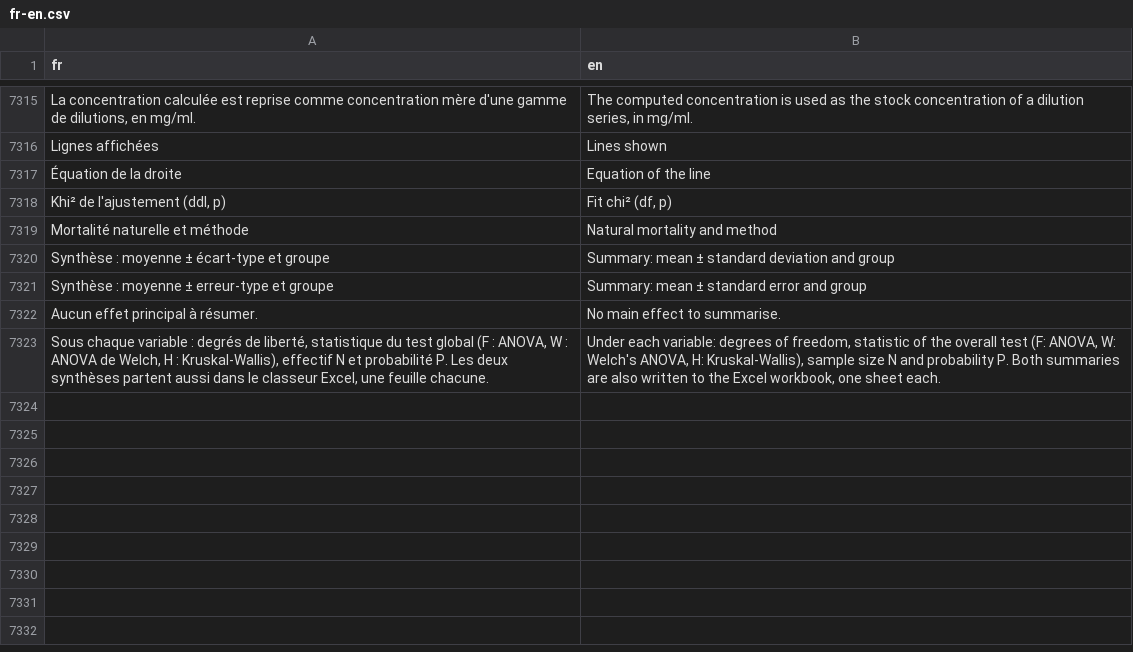
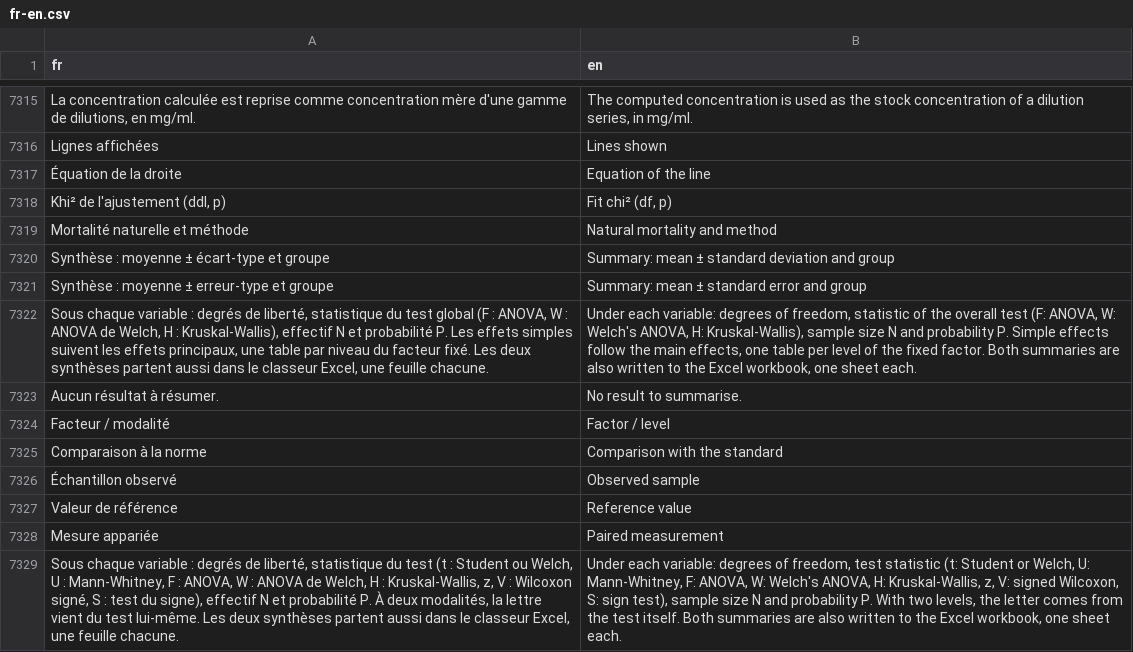
Before and after one commit to houphouet/hstat, a CSV file: inst/app/i18n/fr-en.csv, drawn as a sheet; only a part is shown, gaps mark what is left out; removed rows and columns are numbered as before the commit, all else as after; the diff names each change by its address in the sheet, - before the commit and + after, or states it on an @@ line.

```diff
--- a/inst/app/i18n/fr-en.csv
+++ b/inst/app/i18n/fr-en.csv
-row 7322: Aucun effet principal à résumer. | No main effect to summarise.
-A7322 (fr): …P. Les deux synthèses…
+A7322 (fr): …P. Les effets simples suivent les effets principaux, une table par niveau du facteur fixé. Les deux synthèses…
-B7322 (en): …probability P. Both summaries…
+B7322 (en): …probability P. Simple effects follow the main effects, one table per level of the fixed factor. Both summaries…
+row 7323: Aucun résultat à résumer. | No result to summarise.
+row 7324: Facteur / modalité | Factor / level
+row 7325: Comparaison à la norme | Comparison with the standard
+row 7326: Échantillon observé | Observed sample
+row 7327: Valeur de référence | Reference value
+row 7328: Mesure appariée | Paired measurement
+row 7329: Sous chaque variable : degrés de liberté, statistique du test (t : Student ou Welch, U : Mann-Whitney, F : ANOVA, W : ANOVA de Welch, H : Kruskal-Wallis, z, V : Wilcoxon signé, S : test du signe), effectif N et probabilité P. À deux modalités, la lettre vient du test lui-même. Les deux synthèses partent aussi dans le classeur Excel, une feuille chacune. | Under each variable: degrees of freedom, test statistic (t: Student or Welch, U: Mann-Whitney, F: ANOVA, W: Welch's ANOVA, H: Kruskal-Wallis, z, V: signed Wilcoxon, S: sign test), sample size N and probability P. With two levels, the letter comes from the test itself. Both summaries are also written to the Excel workbook, one sheet each.
```
Also changed, not shown: 6 other files.
